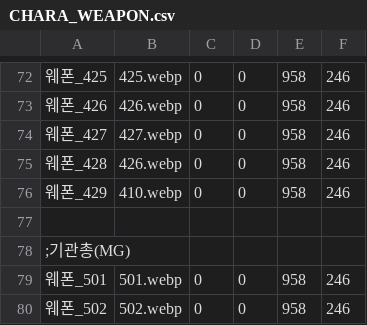
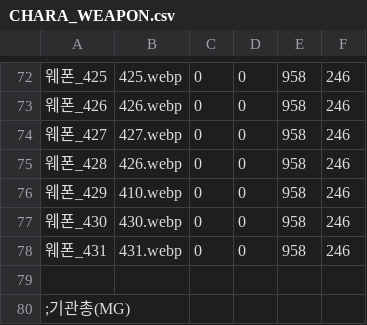
Before and after one commit to echintoad/eraBAK-, a CSV file: resources/Weapon/CHARA_WEAPON.csv, drawn as a sheet; only a part is shown, gaps mark what is left out; the shorter side is filled out with more unchanged rows; the diff names each change by its address in the sheet, - before the commit and + after, or states it on an @@ line.

```diff
--- a/resources/Weapon/CHARA_WEAPON.csv
+++ b/resources/Weapon/CHARA_WEAPON.csv
+row 77: 웨폰_430 | 430.webp | 0 | 0 | 958 | 246
+row 78: 웨폰_431 | 431.webp | 0 | 0 | 958 | 246
```
Also changed, not shown: 8 other files.
